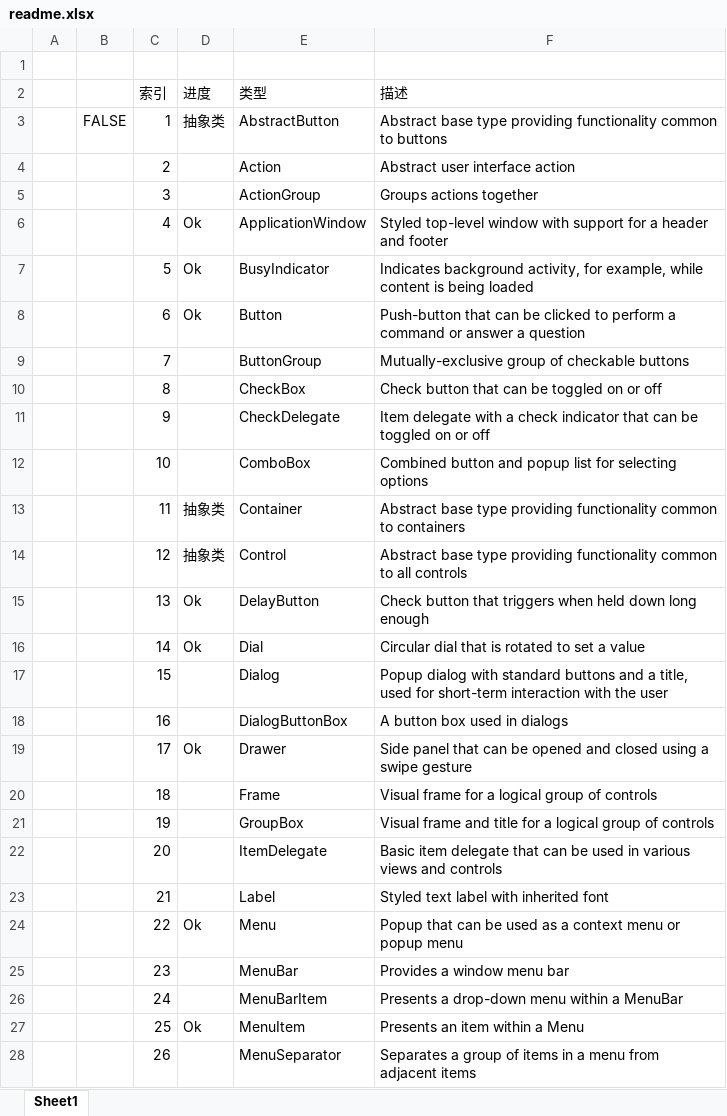
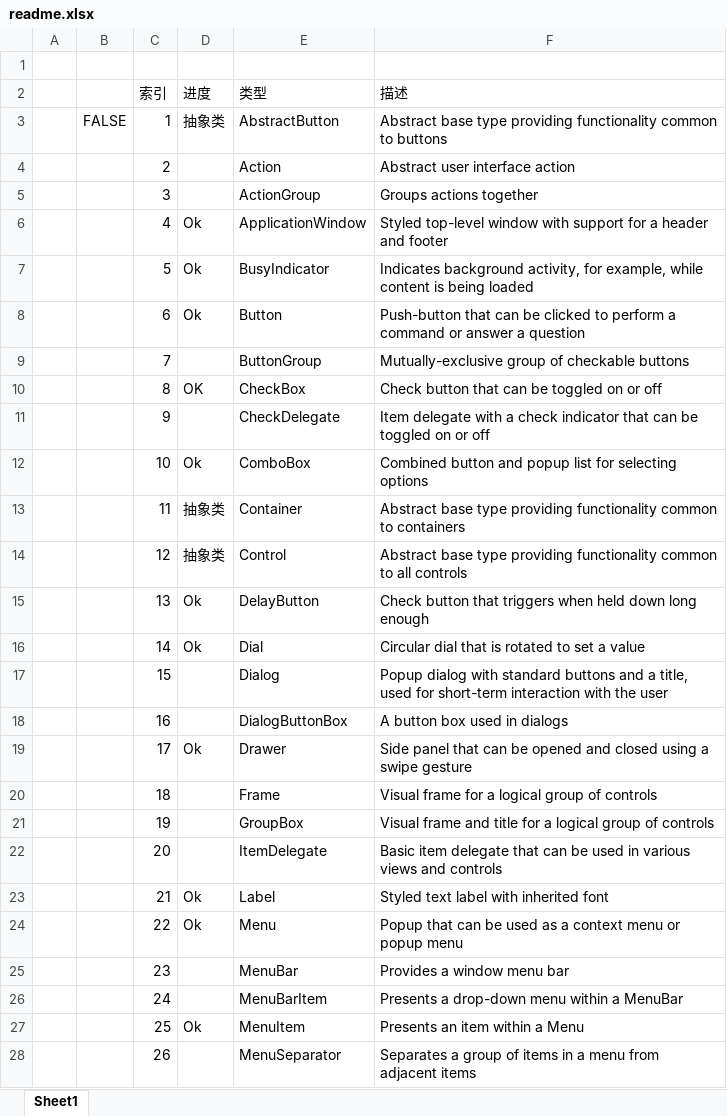
Before and after one commit to ngzqqb/chapter05, an Excel workbook: control2/appqml/control2/Control2/readme.xlsx, sheet Sheet1, drawn as a sheet; only a part is shown; values as stored, in another font and other column widths than the file's, no borders; conditional formats and table styles not drawn; the diff names each change by its address in the sheet, - before the commit and + after, or states it on an @@ line.

```diff
--- a/control2/appqml/control2/Control2/readme.xlsx (sheet Sheet1)
+++ b/control2/appqml/control2/Control2/readme.xlsx (sheet Sheet1)
-D10 (进度): (empty)
+D10 (进度): OK
-D12 (进度): (empty)
+D12 (进度): Ok
-D23 (进度): (empty)
+D23 (进度): Ok
```
Also changed, not shown: 2 other files.
